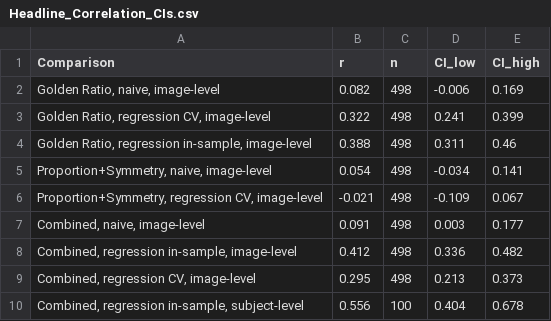
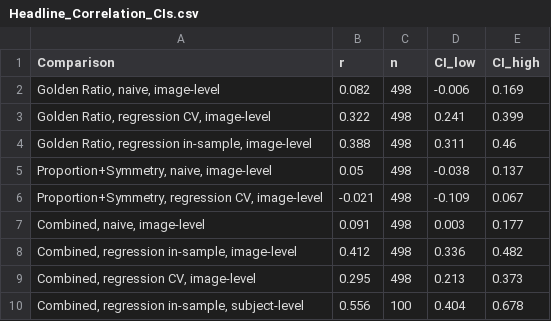
Before and after one commit to Arifur-Rahman37/golden-harmony-facial-scoring, a CSV file: data/processed/Headline_Correlation_CIs.csv, drawn as a sheet.

```diff
--- a/data/processed/Headline_Correlation_CIs.csv
+++ b/data/processed/Headline_Correlation_CIs.csv
@@ -4,3 +4,3 @@ Comparison,r,n,CI_low,CI_high
 "Golden Ratio, regression in-sample, image-level",0.388,498,0.311,0.46
-"Proportion+Symmetry, naive, image-level",0.054,498,-0.034,0.141
+"Proportion+Symmetry, naive, image-level",0.05,498,-0.038,0.137
 "Proportion+Symmetry, regression CV, image-level",-0.021,498,-0.109,0.067
```
Also changed, not shown: data/processed/Correlation_Results_Summary.csv, data/processed/Descriptive_Stats_Image_Level.csv, 7 other files.
